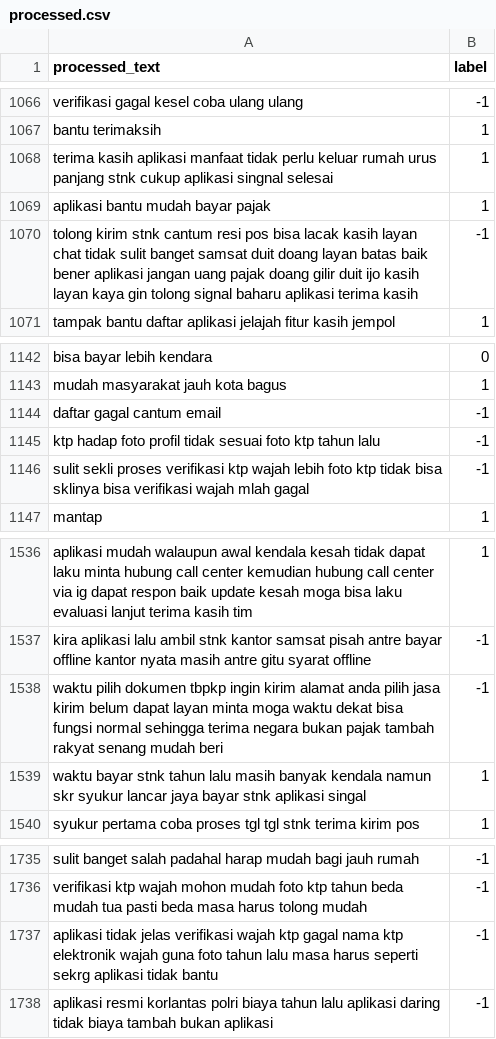
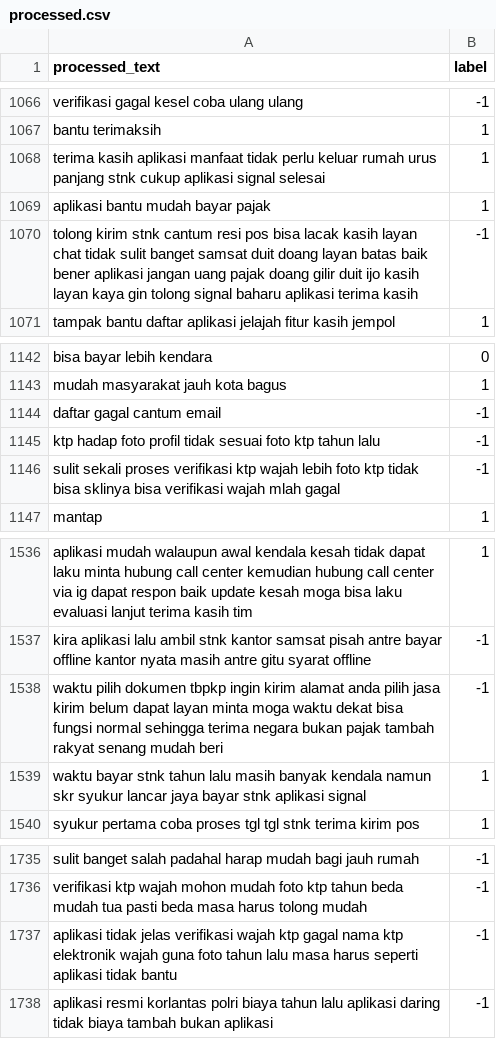
Before and after one commit to RubyChandra/Skripsi-Analisis-Sentimen-Aplikasi-Samsat-Digital-Nasional, a CSV file: upload_dir/folder_csv/processed.csv, drawn as a sheet; only a part is shown, gaps mark what is left out.

```diff
--- a/upload_dir/folder_csv/processed.csv
+++ b/upload_dir/folder_csv/processed.csv
@@ -1067,3 +1067,3 @@ verifikasi gagal kesel coba ulang ulang;-1
 bantu terimaksih;1
-terima kasih aplikasi manfaat tidak perlu keluar rumah urus panjang stnk cukup aplikasi singnal selesai;1
+terima kasih aplikasi manfaat tidak perlu keluar rumah urus panjang stnk cukup aplikasi signal selesai;1
 aplikasi bantu mudah bayar pajak;1
@@ -1145,3 +1145,3 @@ daftar gagal cantum email;-1
 ktp hadap foto profil tidak sesuai foto ktp tahun lalu;-1
-sulit sekli proses verifikasi ktp wajah lebih foto ktp tidak bisa sklinya bisa verifikasi wajah mlah gagal;-1
+sulit sekali proses verifikasi ktp wajah lebih foto ktp tidak bisa sklinya bisa verifikasi wajah mlah gagal;-1
 mantap;1
@@ -1538,3 +1538,3 @@ kira aplikasi lalu ambil stnk kantor samsat pisah antre bayar offline kantor nya
 waktu pilih dokumen tbpkp ingin kirim alamat anda pilih jasa kirim belum dapat layan minta moga waktu dekat bisa fungsi normal sehingga terima negara bukan pajak tambah rakyat senang mudah beri;-1
-waktu bayar stnk tahun lalu masih banyak kendala namun skr syukur lancar jaya bayar stnk aplikasi singal;1
+waktu bayar stnk tahun lalu masih banyak kendala namun skr syukur lancar jaya bayar stnk aplikasi signal;1
 syukur pertama coba proses tgl tgl stnk terima kirim pos;1
@@ -1736,3 +1736,3 @@ sulit banget salah padahal harap mudah bagi jauh rumah;-1
 verifikasi ktp wajah mohon mudah foto ktp tahun beda mudah tua pasti beda masa harus tolong mudah;-1
-aplikasi tidak jelas verifikasi wajah ktp gagal nama ktp elektronik wajah guna foto tahun lalu masa harus seperti sekrg aplikasi tidak bantu;-1
+aplikasi tidak jelas verifikasi wajah ktp gagal nama ktp elektronik wajah guna foto tahun lalu masa harus seperti aplikasi tidak bantu;-1
 aplikasi resmi korlantas polri biaya tahun lalu aplikasi daring tidak biaya tambah bukan aplikasi;-1
```
Also changed, not shown: 9 other files.
